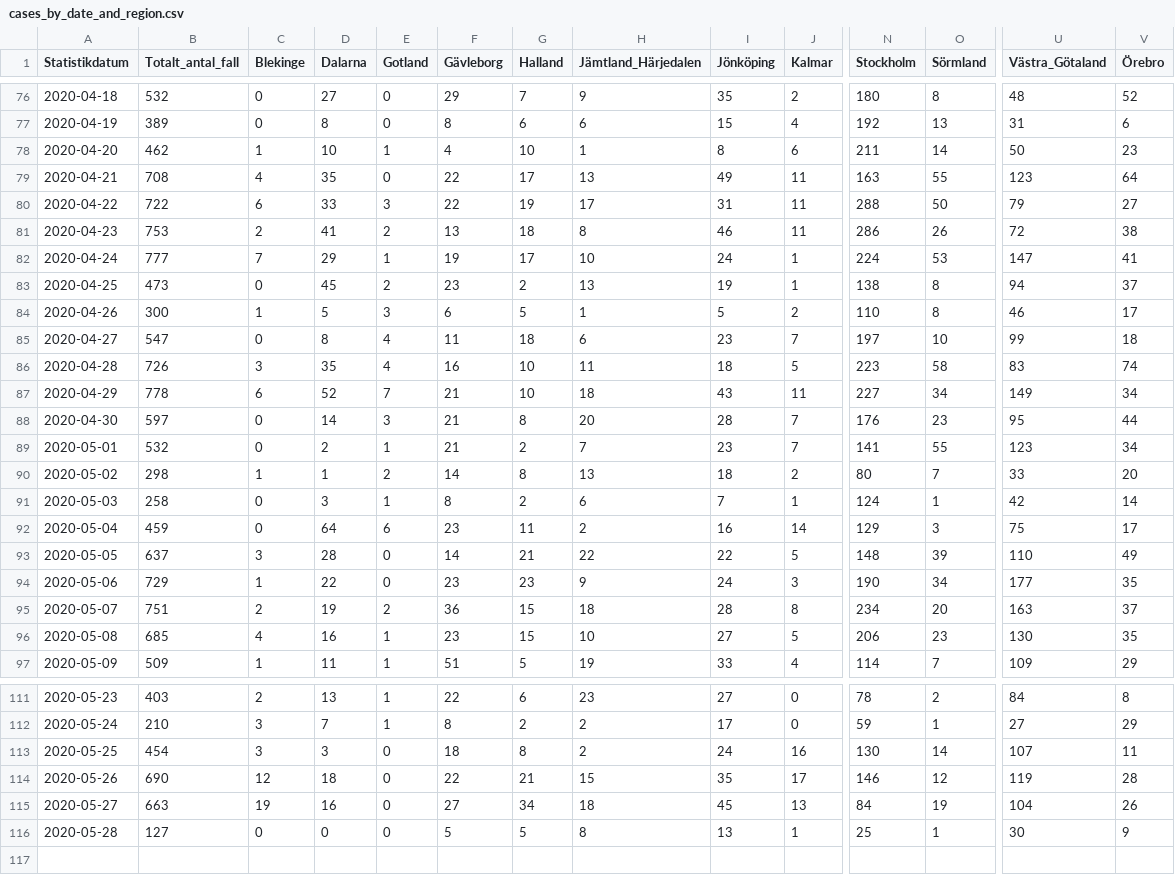
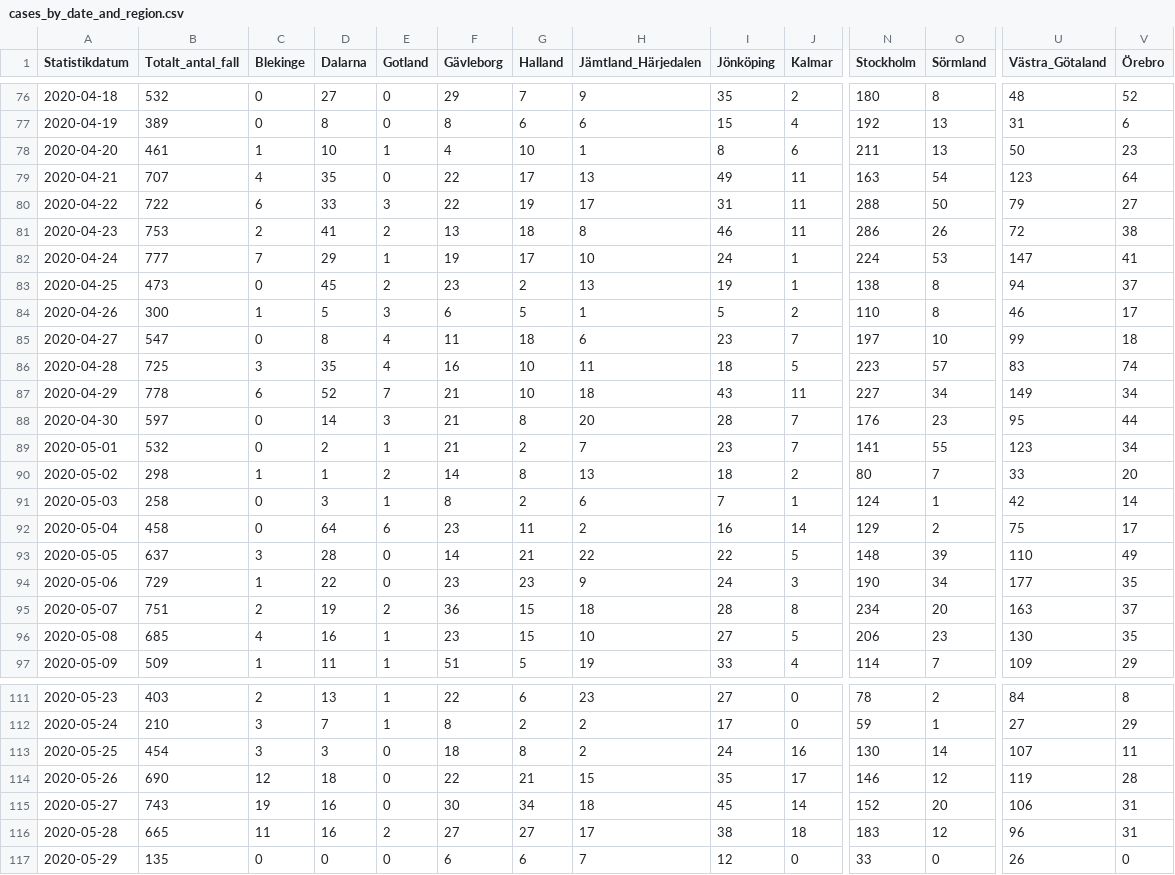
Before and after one commit to shortlisted/covid-19-sweden, a CSV file: cases_by_date_and_region.csv, drawn as a sheet; only a part is shown, gaps mark what is left out; rows hold the shown columns only; the diff covers the shown part only; the diff names each change by its address in the sheet, - before the commit and + after, or states it on an @@ line.

Commit message:
May 29, Swedish covid-19 data

```diff
--- a/cases_by_date_and_region.csv
+++ b/cases_by_date_and_region.csv
-B78 (Totalt_antal_fall): 462
+B78 (Totalt_antal_fall): 461
-O78 (Sörmland): 14
+O78 (Sörmland): 13
-B79 (Totalt_antal_fall): 708
+B79 (Totalt_antal_fall): 707
-O79 (Sörmland): 55
+O79 (Sörmland): 54
-B86 (Totalt_antal_fall): 726
+B86 (Totalt_antal_fall): 725
-O86 (Sörmland): 58
+O86 (Sörmland): 57
-B92 (Totalt_antal_fall): 459
+B92 (Totalt_antal_fall): 458
-O92 (Sörmland): 3
+O92 (Sörmland): 2
-B115 (Totalt_antal_fall): 663
+B115 (Totalt_antal_fall): 743
-F115 (Gävleborg): 27
+F115 (Gävleborg): 30
-J115 (Kalmar): 13
+J115 (Kalmar): 14
-N115 (Stockholm): 84
+N115 (Stockholm): 152
-O115 (Sörmland): 19
+O115 (Sörmland): 20
-U115 (Västra_Götaland): 104
+U115 (Västra_Götaland): 106
-V115 (Örebro): 26
+V115 (Örebro): 31
-B116 (Totalt_antal_fall): 127
+B116 (Totalt_antal_fall): 665
-C116 (Blekinge): 0
+C116 (Blekinge): 11
-D116 (Dalarna): 0
+D116 (Dalarna): 16
-E116 (Gotland): 0
+E116 (Gotland): 2
-F116 (Gävleborg): 5
+F116 (Gävleborg): 27
-G116 (Halland): 5
+G116 (Halland): 27
-H116 (Jämtland_Härjedalen): 8
+H116 (Jämtland_Härjedalen): 17
-I116 (Jönköping): 13
+I116 (Jönköping): 38
-J116 (Kalmar): 1
+J116 (Kalmar): 18
-N116 (Stockholm): 25
+N116 (Stockholm): 183
-O116 (Sörmland): 1
+O116 (Sörmland): 12
-U116 (Västra_Götaland): 30
+U116 (Västra_Götaland): 96
-V116 (Örebro): 9
+V116 (Örebro): 31
+row 117: 2020-05-29 | 135 | 0 | 0 | 0 | 6 | 6 | 7 | 12 | 0 | 33 | 0 | 26 | 0
```
Also changed, not shown: 8 edited cells elsewhere in this file, ICU_by_date.csv, deaths_by_date.csv, 3 other files.
